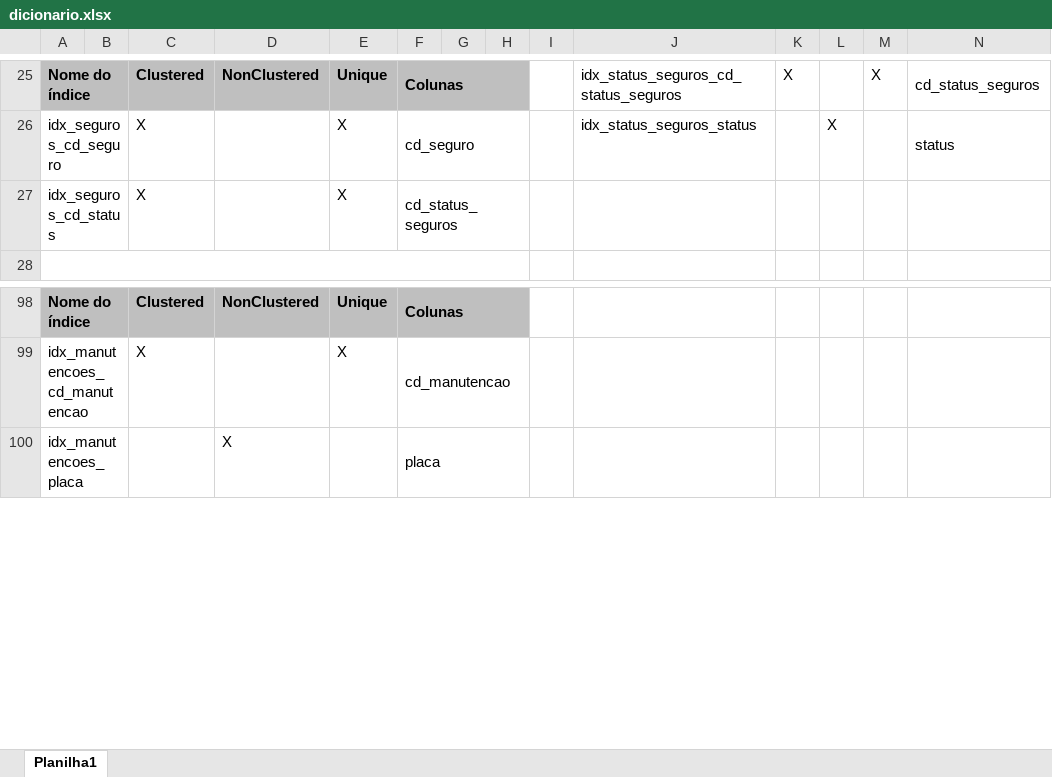
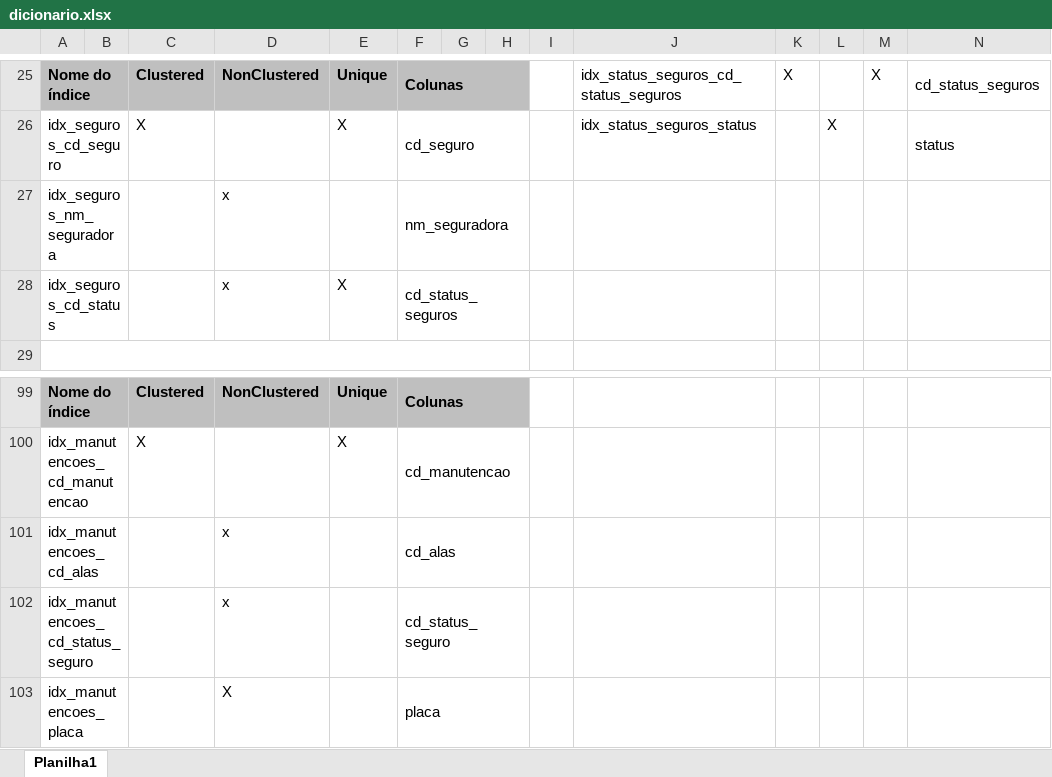
Before and after one commit to joao1824/Sistema-de-Manutencao-de-Veiculos, an Excel workbook: dicionario_tabelas/dicionario.xlsx, sheet Planilha1, drawn as a sheet; only a part is shown, gaps mark what is left out; values as stored, in another font and other column widths than the file's, no borders; addresses are those after the commit; rows hold the shown columns only; the diff names each change by its address in the sheet, - before the commit and + after, or states it on an @@ line.

Commit message:
Adicionado index de pergunta negócio + arrumado colunas
algumas colunas estavam com o tipo não batendo com valor maximo e minimo mencionado, alem de que um indice de uma das tabelas foi colocado como clustered quando já tinha o do PK

```diff
--- a/dicionario_tabelas/dicionario.xlsx (sheet Planilha1)
+++ b/dicionario_tabelas/dicionario.xlsx (sheet Planilha1)
+row 27: idx_seguros_nm_seguradora |  |  | x |  | nm_seguradora
-C28: X
+C28: (empty)
-D28: (empty)
+D28: x
+row 101: idx_manutencoes_cd_alas |  |  | x |  | cd_alas
+row 102: idx_manutencoes_cd_status_seguro |  |  | x |  | cd_status_seguro
```
